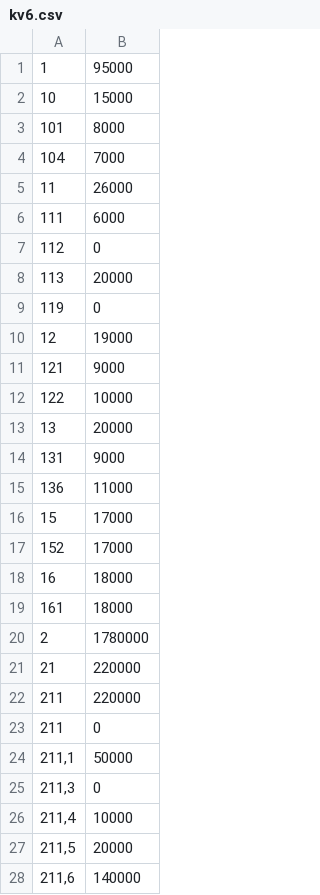
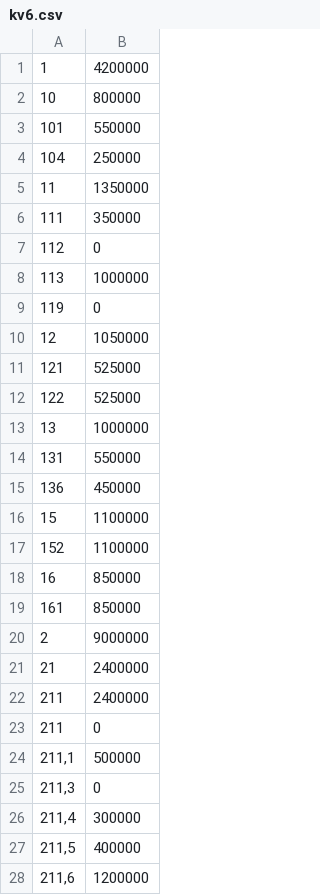
Before and after one commit to JonasSzedely/Kennwertdatenbank, a CSV file: src/main/resources/kv6.csv, drawn as a sheet; only a part is shown; the diff covers the shown part only.

```diff
--- a/src/main/resources/kv6.csv
+++ b/src/main/resources/kv6.csv
@@ -1,28 +1,28 @@
-1;95000
-10;15000
-101;8000
-104;7000
-11;26000
-111;6000
+1;4200000
+10;800000
+101;550000
+104;250000
+11;1350000
+111;350000
 112;0
-113;20000
+113;1000000
 119;0
-12;19000
-121;9000
-122;10000
-13;20000
-131;9000
-136;11000
-15;17000
-152;17000
-16;18000
-161;18000
-2;1780000
-21;220000
-211;220000
+12;1050000
+121;525000
+122;525000
+13;1000000
+131;550000
+136;450000
+15;1100000
+152;1100000
+16;850000
+161;850000
+2;9000000
+21;2400000
+211;2400000
 211;0
-211,1;50000
+211,1;500000
 211,3;0
-211,4;10000
-211,5;20000
-211,6;140000
+211,4;300000
+211,5;400000
+211,6;1200000
```
Also changed, not shown: 64 edited cells elsewhere in this file, src/main/resources/kv1.csv, src/main/resources/kv3.csv, 12 other files.
